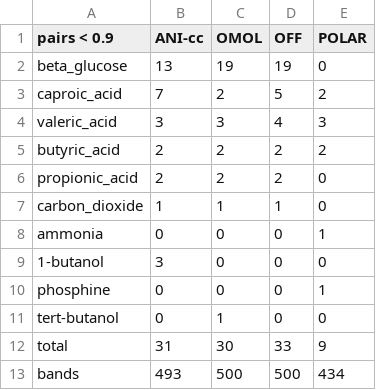
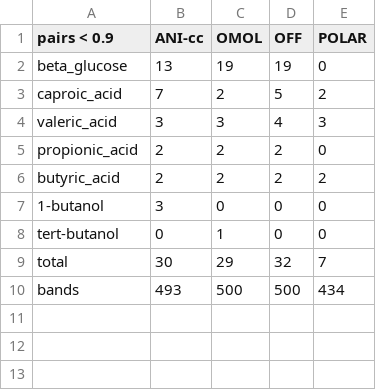
Before and after one commit to mott91/mace_gaussian_interface, a CSV file: analysis/followup3/out/overlap_below_0.9_molecules.csv, drawn as a sheet.

```diff
--- a/analysis/followup3/out/overlap_below_0.9_molecules.csv
+++ b/analysis/followup3/out/overlap_below_0.9_molecules.csv
@@ -4,10 +4,7 @@ caproic_acid,7,2,5,2
 valeric_acid,3,3,4,3
+propionic_acid,2,2,2,0
 butyric_acid,2,2,2,2
-propionic_acid,2,2,2,0
-carbon_dioxide,1,1,1,0
-ammonia,0,0,0,1
 1-butanol,3,0,0,0
-phosphine,0,0,0,1
 tert-butanol,0,1,0,0
-total,31,30,33,9
+total,30,29,32,7
 bands,493,500,500,434
```
Also changed, not shown: analysis/followup3/out/overlap_below_0.9_regions.csv, analysis/followup3/out/overlap_pooled.csv, 4 other files.
